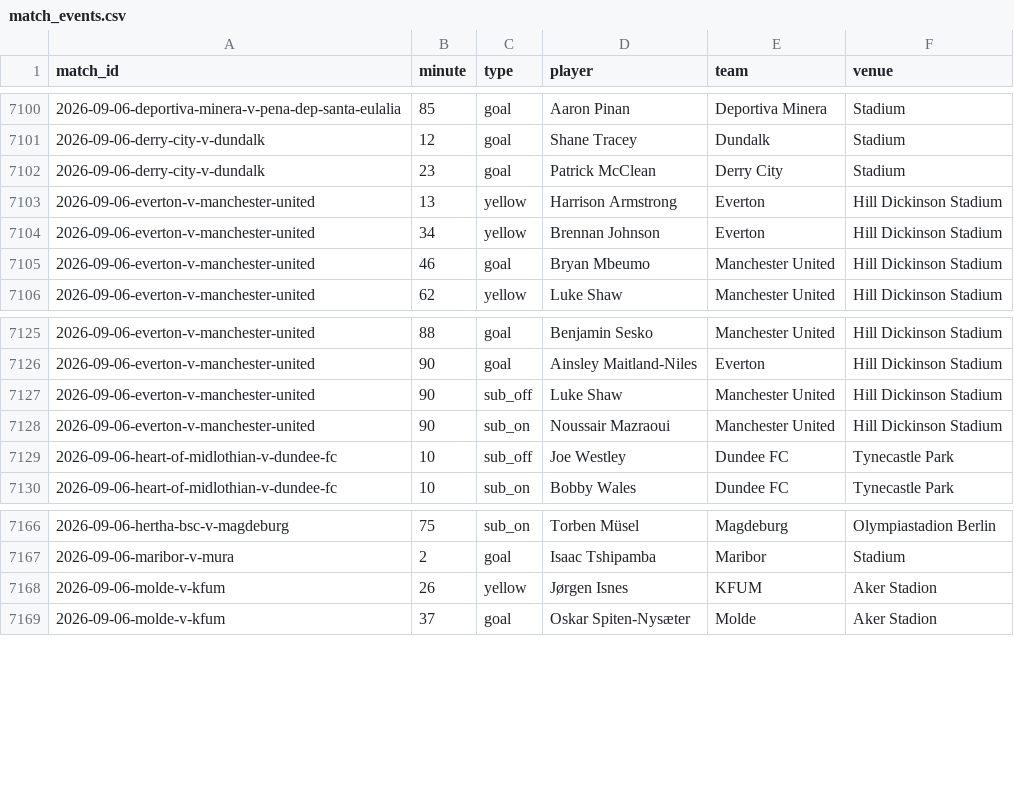
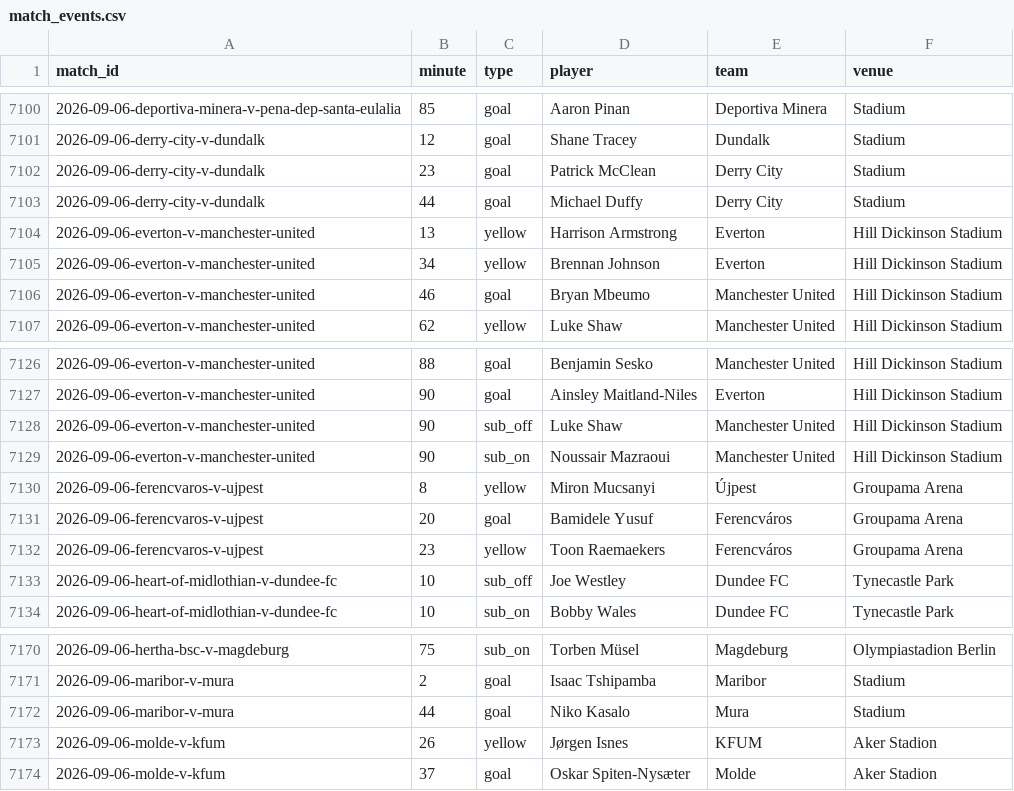
Before and after one commit to JustPatrickG/footballers.ie, a CSV file: data/api/match_events.csv, drawn as a sheet; only a part is shown, gaps mark what is left out.

```diff
--- a/data/api/match_events.csv
+++ b/data/api/match_events.csv
@@ -7102,2 +7102,3 @@ match_id,minute,type,player,team,venue
 2026-09-06-derry-city-v-dundalk,23,goal,Patrick McClean,Derry City,Stadium
+2026-09-06-derry-city-v-dundalk,44,goal,Michael Duffy,Derry City,Stadium
 2026-09-06-everton-v-manchester-united,13,yellow,Harrison Armstrong,Everton,Hill Dickinson Stadium
@@ -7128,2 +7129,5 @@ match_id,minute,type,player,team,venue
 2026-09-06-everton-v-manchester-united,90,sub_on,Noussair Mazraoui,Manchester United,Hill Dickinson Stadium
+2026-09-06-ferencvaros-v-ujpest,8,yellow,Miron Mucsanyi,Újpest,Groupama Arena
+2026-09-06-ferencvaros-v-ujpest,20,goal,Bamidele Yusuf,Ferencváros,Groupama Arena
+2026-09-06-ferencvaros-v-ujpest,23,yellow,Toon Raemaekers,Ferencváros,Groupama Arena
 2026-09-06-heart-of-midlothian-v-dundee-fc,10,sub_off,Joe Westley,Dundee FC,Tynecastle Park
@@ -7167,2 +7171,3 @@ match_id,minute,type,player,team,venue
 2026-09-06-maribor-v-mura,2,goal,Isaac Tshipamba,Maribor,Stadium
+2026-09-06-maribor-v-mura,44,goal,Niko Kasalo,Mura,Stadium
 2026-09-06-molde-v-kfum,26,yellow,Jørgen Isnes,KFUM,Aker Stadion
```
Also changed, not shown: data/api/lineups.csv, data/api/matches.csv, 5 other files.
